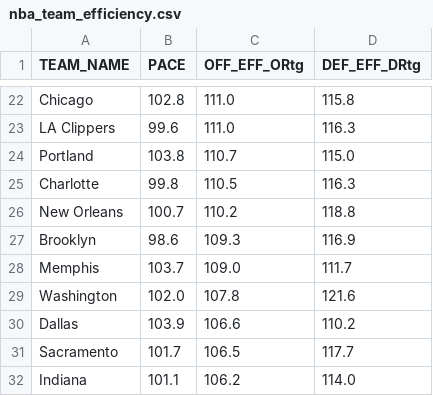
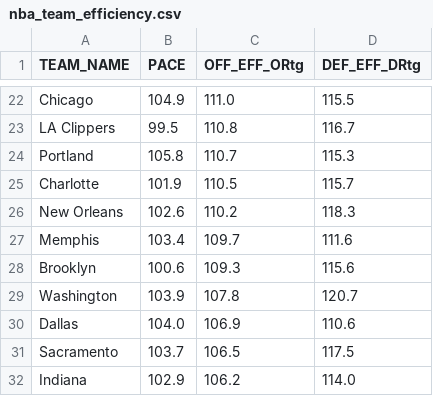
Before and after one commit to Daniel-CM327/NBA-Team-Efficiency, a CSV file: nba_team_efficiency.csv, drawn as a sheet; only a part is shown, gaps mark what is left out; removed rows and columns are numbered as before the commit, all else as after; the diff covers the shown part only; the diff names each change by its address in the sheet, - before the commit and + after, or states it on an @@ line.

```diff
--- a/nba_team_efficiency.csv
+++ b/nba_team_efficiency.csv
-B22 (PACE): 102.8
+B22 (PACE): 104.9
-D22 (DEF_EFF_DRtg): 115.8
+D22 (DEF_EFF_DRtg): 115.5
-B23 (PACE): 99.6
+B23 (PACE): 99.5
-C23 (OFF_EFF_ORtg): 111.0
+C23 (OFF_EFF_ORtg): 110.8
-D23 (DEF_EFF_DRtg): 116.3
+D23 (DEF_EFF_DRtg): 116.7
-B24 (PACE): 103.8
+B24 (PACE): 105.8
-D24 (DEF_EFF_DRtg): 115.0
+D24 (DEF_EFF_DRtg): 115.3
-B25 (PACE): 99.8
+B25 (PACE): 101.9
-D25 (DEF_EFF_DRtg): 116.3
+D25 (DEF_EFF_DRtg): 115.7
-B26 (PACE): 100.7
+B26 (PACE): 102.6
-D26 (DEF_EFF_DRtg): 118.8
+D26 (DEF_EFF_DRtg): 118.3
+row 27: Memphis | 103.4 | 109.7 | 111.6
-B28 (PACE): 98.6
+B28 (PACE): 100.6
-D28 (DEF_EFF_DRtg): 116.9
+D28 (DEF_EFF_DRtg): 115.6
-row 28: Memphis | 103.7 | 109.0 | 111.7
-B29 (PACE): 102.0
+B29 (PACE): 103.9
-D29 (DEF_EFF_DRtg): 121.6
+D29 (DEF_EFF_DRtg): 120.7
-B30 (PACE): 103.9
+B30 (PACE): 104.0
-C30 (OFF_EFF_ORtg): 106.6
+C30 (OFF_EFF_ORtg): 106.9
-D30 (DEF_EFF_DRtg): 110.2
+D30 (DEF_EFF_DRtg): 110.6
-B31 (PACE): 101.7
+B31 (PACE): 103.7
-D31 (DEF_EFF_DRtg): 117.7
+D31 (DEF_EFF_DRtg): 117.5
-B32 (PACE): 101.1
+B32 (PACE): 102.9
```
Also changed, not shown: 2 added rows, 2 removed rows and 27 edited cells elsewhere in this file.
